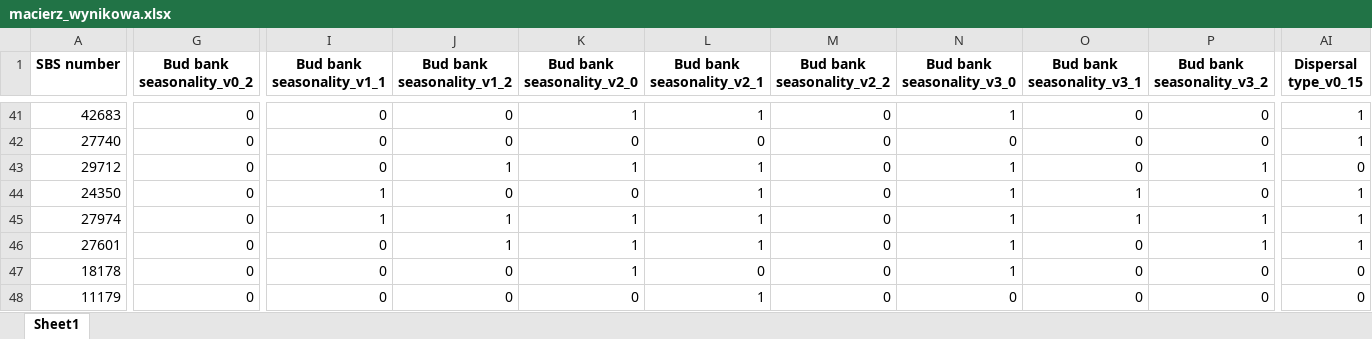
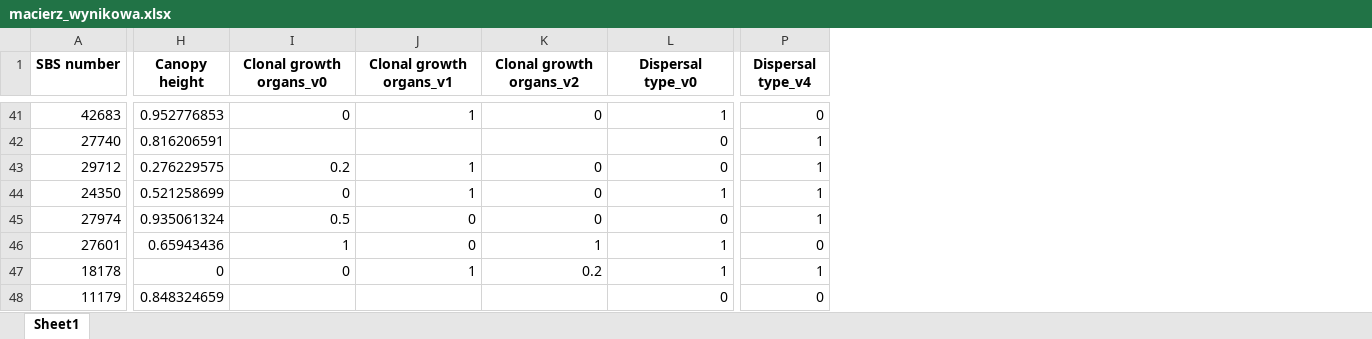
Before and after one commit to arturbiela-prog/leda-functional-traits, an Excel workbook: macierz_wynikowa.xlsx, sheet Sheet1, drawn as a sheet; only a part is shown, gaps mark what is left out; values as stored, in another font and other column widths than the file's, no borders; removed rows and columns are numbered as before the commit, all else as after; the diff covers the shown part only; the diff names each change by its address in the sheet, - before the commit and + after, or states it on an @@ line.

```diff
--- a/macierz_wynikowa.xlsx (sheet Sheet1)
+++ b/macierz_wynikowa.xlsx (sheet Sheet1)
-column G (Bud bank seasonality_v0_2), rows 41-48: all 0
+column H (Canopy height), rows 41-48: 0.952776853 | 0.816206591 | 0.276229575 | 0.521258699 | 0.935061324 | 0.65943436 | 0 | 0.848324659
-column J (Bud bank seasonality_v1_2), rows 41-48: 0 | 0 | 1 | 0 | 1 | 1 | 0 | 0
-column L (Bud bank seasonality_v2_1), rows 41-48: 1 | 0 | 1 | 1 | 1 | 1 | 0 | 1
-column N (Bud bank seasonality_v3_0), rows 41-48: 1 | 0 | 1 | 1 | 1 | 1 | 1 | 0
-column P (Bud bank seasonality_v3_2), rows 41-48: 0 | 0 | 1 | 0 | 1 | 1 | 0 | 0
-I1: Bud bank seasonality_v1_1
+I1: Clonal growth organs_v0
-J1: Bud bank seasonality_v2_0
+J1: Clonal growth organs_v1
-K1: Bud bank seasonality_v2_2
+K1: Clonal growth organs_v2
-L1: Bud bank seasonality_v3_1
+L1: Dispersal type_v0
-P1: Dispersal type_v0_15
+P1: Dispersal type_v4
-L41 (Dispersal type_v0): 0
+L41 (Dispersal type_v0): 1
-P41 (Dispersal type_v4): 1
+P41 (Dispersal type_v4): 0
-I42 (Clonal growth organs_v0): 0
+I42 (Clonal growth organs_v0): (empty)
-J42 (Clonal growth organs_v1): 0
+J42 (Clonal growth organs_v1): (empty)
-K42 (Clonal growth organs_v2): 0
+K42 (Clonal growth organs_v2): (empty)
-I43 (Clonal growth organs_v0): 0
+I43 (Clonal growth organs_v0): 0.2
-P43 (Dispersal type_v4): 0
+P43 (Dispersal type_v4): 1
-I44 (Clonal growth organs_v0): 1
+I44 (Clonal growth organs_v0): 0
-J44 (Clonal growth organs_v1): 0
+J44 (Clonal growth organs_v1): 1
-I45 (Clonal growth organs_v0): 1
+I45 (Clonal growth organs_v0): 0.5
-J45:J46 (Clonal growth organs_v1): 1
+J45:J46 (Clonal growth organs_v1): 0
-L45 (Dispersal type_v0): 1
+L45 (Dispersal type_v0): 0
-I46 (Clonal growth organs_v0): 0
+I46 (Clonal growth organs_v0): 1
-K46 (Clonal growth organs_v2): 0
+K46 (Clonal growth organs_v2): 1
-L46:L47 (Dispersal type_v0): 0
+L46:L47 (Dispersal type_v0): 1
-P46 (Dispersal type_v4): 1
+P46 (Dispersal type_v4): 0
-K47 (Clonal growth organs_v2): 0
+K47 (Clonal growth organs_v2): 0.2
-P47 (Dispersal type_v4): 0
+P47 (Dispersal type_v4): 1
-I48 (Clonal growth organs_v0): 0
+I48 (Clonal growth organs_v0): (empty)
-J48 (Clonal growth organs_v1): 0
+J48 (Clonal growth organs_v1): (empty)
-K48 (Clonal growth organs_v2): 0
+K48 (Clonal growth organs_v2): (empty)
```
Also changed, not shown: 6 added columns, 22 removed columns and 216 edited cells elsewhere in this sheet, 1 other file.
